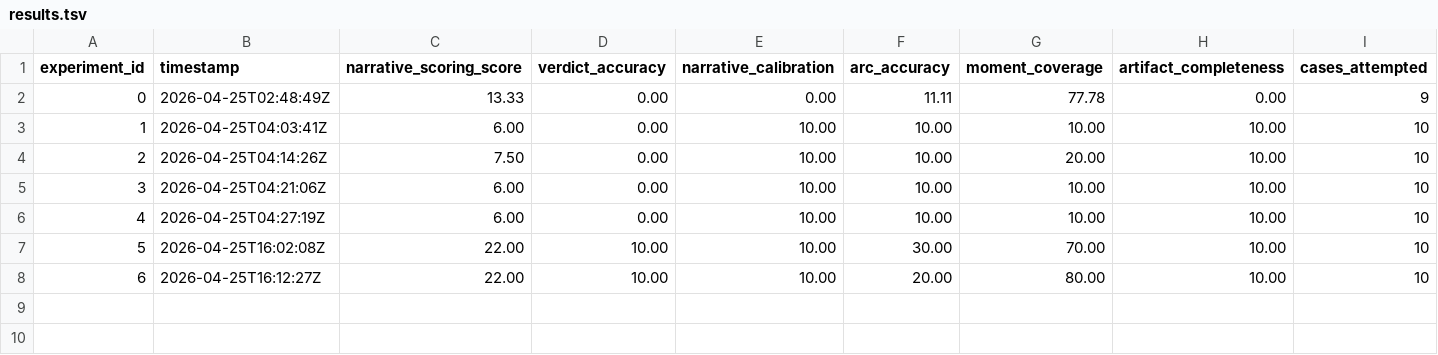
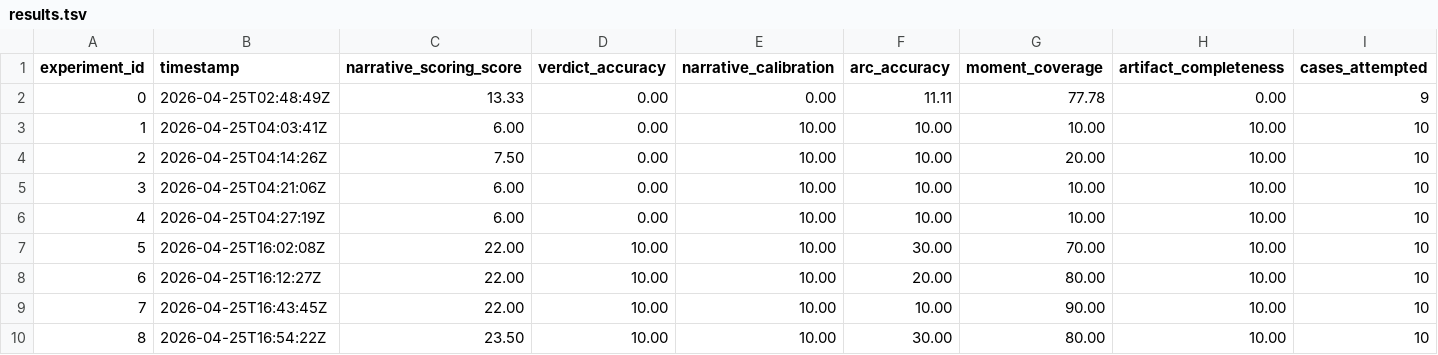
Before and after one commit to jj55222/FlameOn, a TSV file: pipeline4_scoring/results.tsv, drawn as a sheet; only a part is shown; rows hold the shown columns only; the diff names each change by its address in the sheet, - before the commit and + after, or states it on an @@ line.

Commit message:
auto: 12:40 — ab_runs/p4_V2_stable.log,ab_runs/p4_V3_stable.log,pipeline4_scoring/prompts.py,

```diff
--- a/pipeline4_scoring/results.tsv
+++ b/pipeline4_scoring/results.tsv
+row 9: 7 | 2026-04-25T16:43:45Z | 22.00 | 10.00 | 10.00 | 10.00 | 90.00 | 10.00 | 10
+row 10: 8 | 2026-04-25T16:54:22Z | 23.50 | 10.00 | 10.00 | 30.00 | 80.00 | 10.00 | 10
```
Also changed, not shown: 2 other files.
